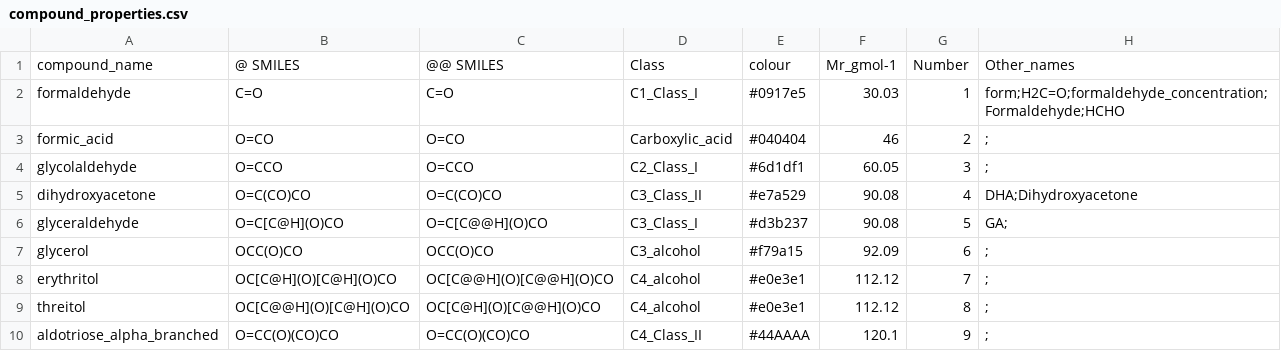
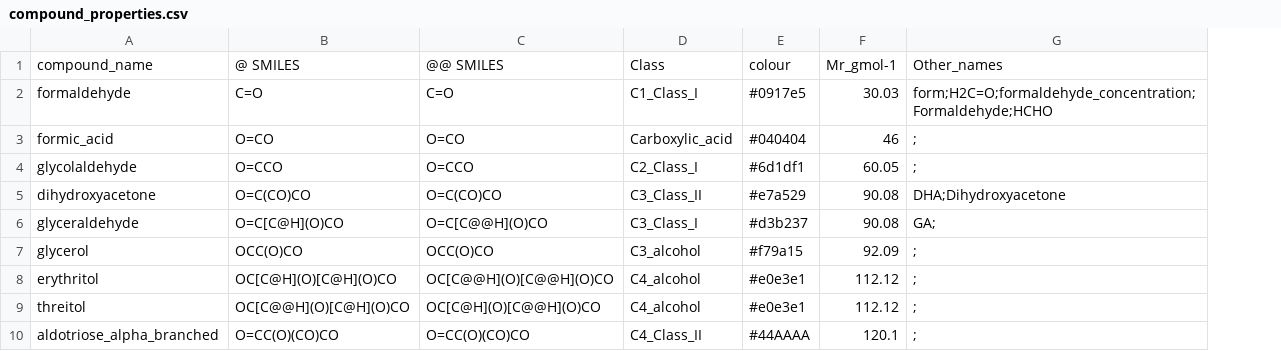
Before and after one commit to Will-Robin/NorthNet, a CSV file: NorthNet/information/chemical_information/compound_properties.csv, drawn as a sheet; only a part is shown; the diff names each change by its address in the sheet, - before the commit and + after, or states it on an @@ line.

Commit message:
removed compound number column

```diff
--- a/NorthNet/information/chemical_information/compound_properties.csv
+++ b/NorthNet/information/chemical_information/compound_properties.csv
-column G, rows 1-10: Number | 1 | 2 | 3 | 4 | 5 | 6 | 7 | 8 | 9
```
